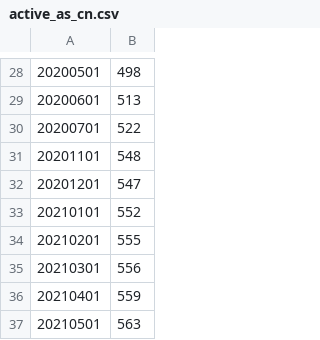
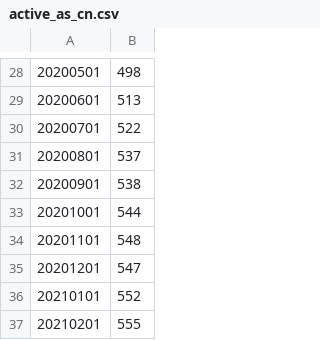
Before and after one commit to 52ai/Crawler4Caida, a CSV file: 015BGPAnalysis/active_as_cn.csv, drawn as a sheet; only a part is shown, gaps mark what is left out; the shorter side is filled out with more unchanged rows; the diff names each change by its address in the sheet, - before the commit and + after, or states it on an @@ line.

```diff
--- a/015BGPAnalysis/active_as_cn.csv
+++ b/015BGPAnalysis/active_as_cn.csv
+row 31: 20200801 | 537
+row 32: 20200901 | 538
+row 33: 20201001 | 544
```
Also changed, not shown: 1 other file.
